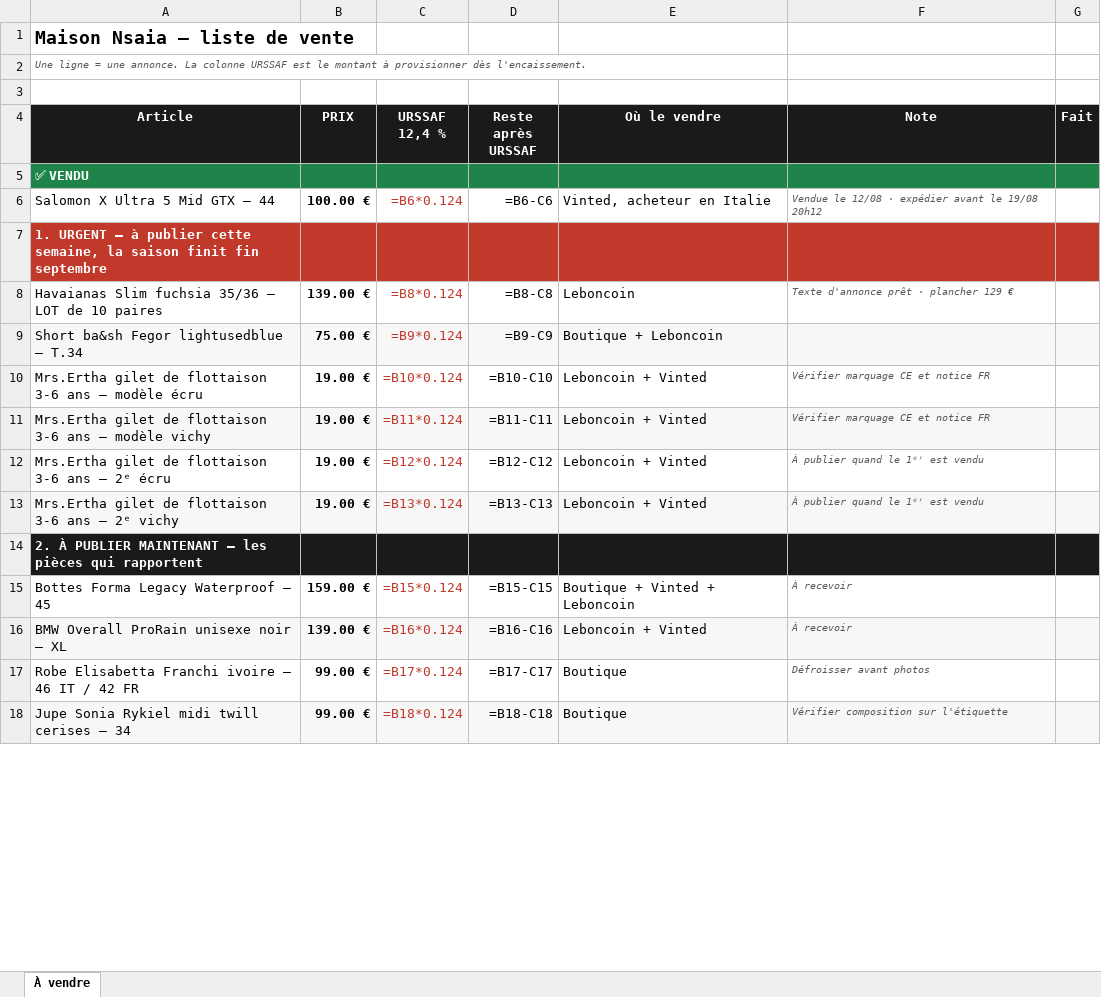
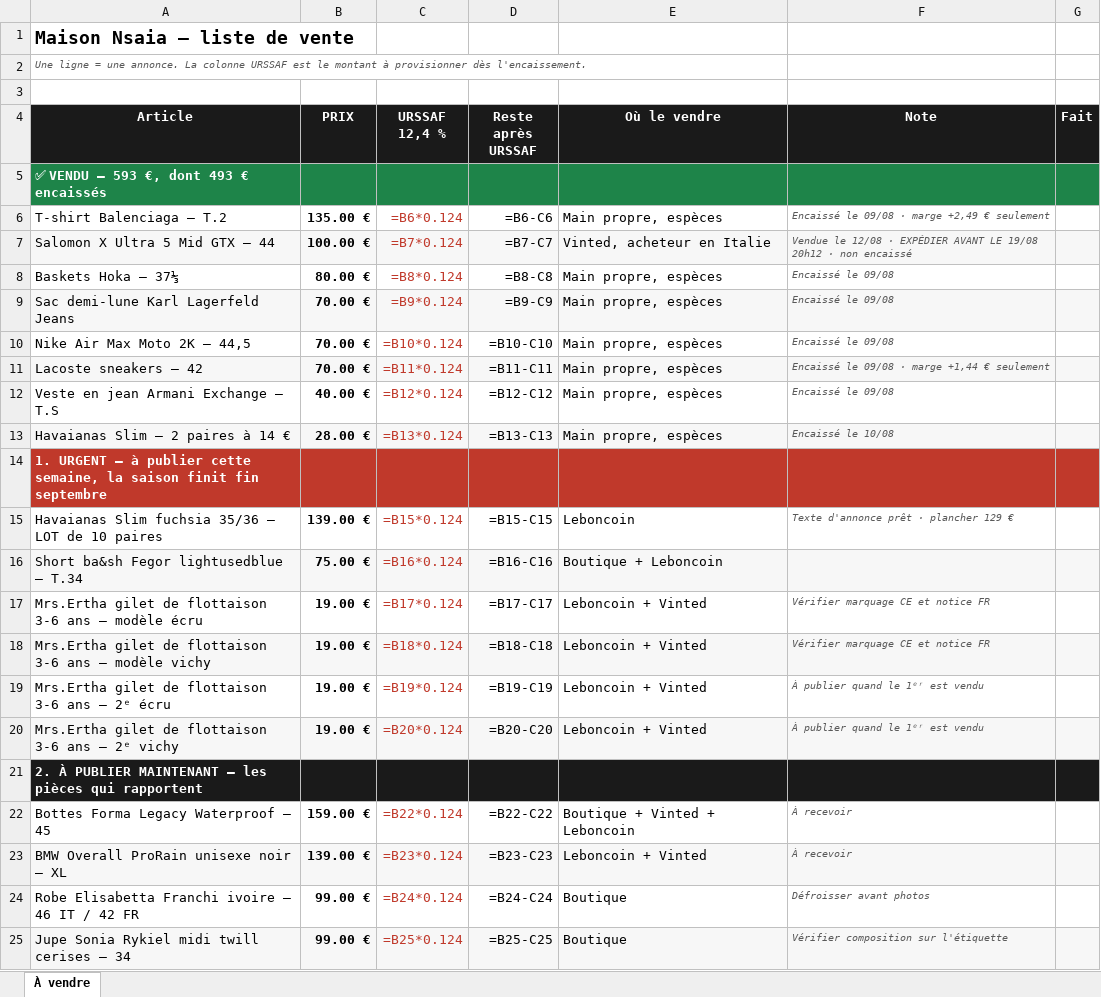
Before and after one commit to ninislegamer/ps4, an Excel workbook: exports/maison-nsaia-liste-de-vente.xlsx, sheet À vendre, drawn as a sheet; only a part is shown; values as stored, in another font and other column widths than the file's, no borders; formulas without a stored value are shown as written; addresses are those after the commit; the diff covers the shown part only; the diff names each change by its address in the sheet, - before the commit and + after, or states it on an @@ line.

```diff
--- a/exports/maison-nsaia-liste-de-vente.xlsx (sheet À vendre)
+++ b/exports/maison-nsaia-liste-de-vente.xlsx (sheet À vendre)
-A5 (Article): ✅ VENDU
+A5 (Article): ✅ VENDU — 593 €, dont 493 € encaissés
+row 6: T-shirt Balenciaga — T.2 | 135.00 € | =B6*0.124 | =B6-C6 | Main propre, espèces | Encaissé le 09/08 · marge +2,49 € seulement
-A7:G7 fill: none
+A7:G7 fill: #F7F7F7
-C7 (URSSAF 12,4 %): =B6*0.124
+C7 (URSSAF 12,4 %): =B7*0.124
-D7 (Reste après URSSAF): =B6-C6
+D7 (Reste après URSSAF): =B7-C7
-F7 (Note): …12/08 · expédier avant le 19/08 20h12
+F7 (Note): …12/08 · EXPÉDIER AVANT LE 19/08 20h12 · non encaissé
+row 8: Baskets Hoka — 37⅓ | 80.00 € | =B8*0.124 | =B8-C8 | Main propre, espèces | Encaissé le 09/08
+row 9: Sac demi-lune Karl Lagerfeld Jeans | 70.00 € | =B9*0.124 | =B9-C9 | Main propre, espèces | Encaissé le 09/08
+row 10: Nike Air Max Moto 2K — 44,5 | 70.00 € | =B10*0.124 | =B10-C10 | Main propre, espèces | Encaissé le 09/08
+row 11: Lacoste sneakers — 42 | 70.00 € | =B11*0.124 | =B11-C11 | Main propre, espèces | Encaissé le 09/08 · marge +1,44 € seulement
+row 12: Veste en jean Armani Exchange — T.S | 40.00 € | =B12*0.124 | =B12-C12 | Main propre, espèces | Encaissé le 09/08
+row 13: Havaianas Slim — 2 paires à 14 € | 28.00 € | =B13*0.124 | =B13-C13 | Main propre, espèces | Encaissé le 10/08
-C15 (URSSAF 12,4 %): =B8*0.124
+C15 (URSSAF 12,4 %): =B15*0.124
-D15 (Reste après URSSAF): =B8-C8
+D15 (Reste après URSSAF): =B15-C15
-C16 (URSSAF 12,4 %): =B9*0.124
+C16 (URSSAF 12,4 %): =B16*0.124
-D16 (Reste après URSSAF): =B9-C9
+D16 (Reste après URSSAF): =B16-C16
-C17 (URSSAF 12,4 %): =B10*0.124
+C17 (URSSAF 12,4 %): =B17*0.124
-D17 (Reste après URSSAF): =B10-C10
+D17 (Reste après URSSAF): =B17-C17
-C18 (URSSAF 12,4 %): =B11*0.124
+C18 (URSSAF 12,4 %): =B18*0.124
-D18 (Reste après URSSAF): =B11-C11
+D18 (Reste après URSSAF): =B18-C18
-C19 (URSSAF 12,4 %): =B12*0.124
+C19 (URSSAF 12,4 %): =B19*0.124
-D19 (Reste après URSSAF): =B12-C12
+D19 (Reste après URSSAF): =B19-C19
-C20 (URSSAF 12,4 %): =B13*0.124
+C20 (URSSAF 12,4 %): =B20*0.124
-D20 (Reste après URSSAF): =B13-C13
+D20 (Reste après URSSAF): =B20-C20
-C22 (URSSAF 12,4 %): =B15*0.124
+C22 (URSSAF 12,4 %): =B22*0.124
-D22 (Reste après URSSAF): =B15-C15
+D22 (Reste après URSSAF): =B22-C22
-C23 (URSSAF 12,4 %): =B16*0.124
+C23 (URSSAF 12,4 %): =B23*0.124
-D23 (Reste après URSSAF): =B16-C16
+D23 (Reste après URSSAF): =B23-C23
-C24 (URSSAF 12,4 %): =B17*0.124
+C24 (URSSAF 12,4 %): =B24*0.124
-D24 (Reste après URSSAF): =B17-C17
+D24 (Reste après URSSAF): =B24-C24
-C25 (URSSAF 12,4 %): =B18*0.124
+C25 (URSSAF 12,4 %): =B25*0.124
-D25 (Reste après URSSAF): =B18-C18
+D25 (Reste après URSSAF): =B25-C25
```
Also changed, not shown: 11 added rows and 53 edited cells elsewhere in this sheet, exports/maison-nsaia-registres.xlsx, exports/maison-nsaia-stock.xlsx, 1 other file.
